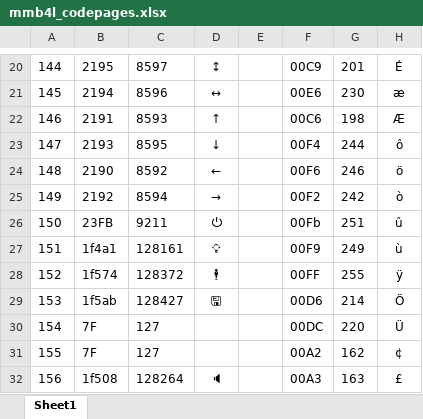
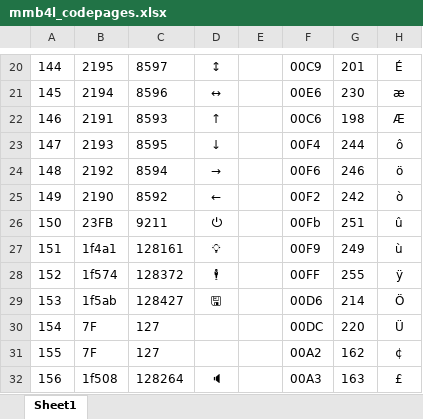
Before and after one commit to thwill1000/mmb4l, an Excel workbook: resources/mmb4l_codepages.xlsx, sheet Sheet1, drawn as a sheet; only a part is shown, gaps mark what is left out; values as stored, in another font and other column widths than the file's, no borders; the diff names each change by its address in the sheet, - before the commit and + after, or states it on an @@ line.

Commit message:
Correct left/right arrows for CMM2 codepage
They were reversed.

```diff
--- a/resources/mmb4l_codepages.xlsx (sheet Sheet1)
+++ b/resources/mmb4l_codepages.xlsx (sheet Sheet1)
-B24: 2190
+B24: 2192
-C24: 8592
+C24: 8594
-D24: ←
+D24: →
-B25: 2192
+B25: 2190
-C25: 8594
+C25: 8592
-D25: →
+D25: ←
```
Also changed, not shown: 1 other file.
